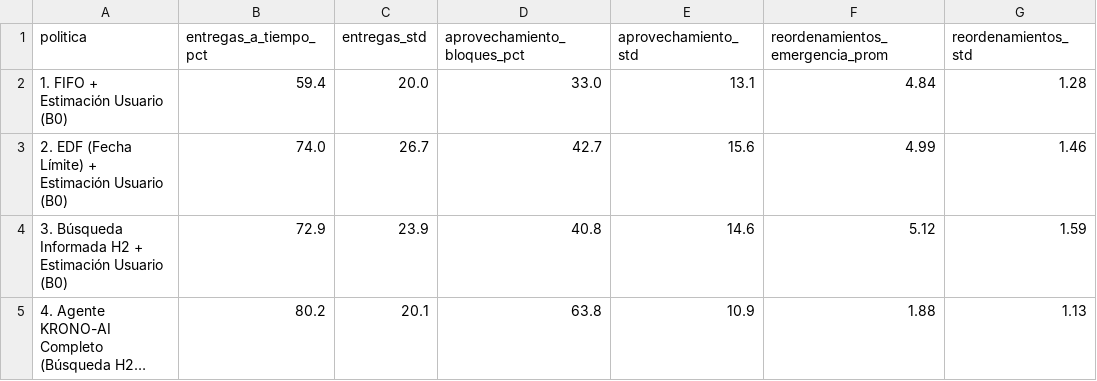
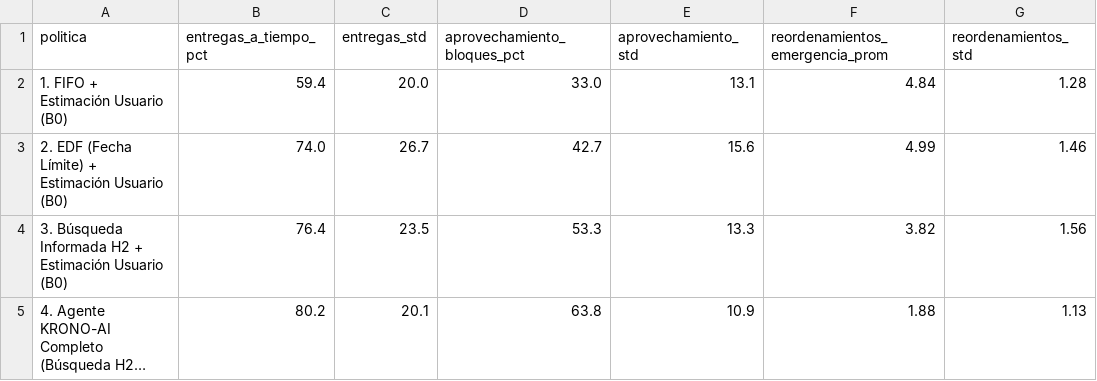
Before and after one commit to juansan-boop/KRONO, a CSV file: KRONO-IA/resultados/metricas_agente_h2.csv, drawn as a sheet; long unchanged cells end in …; the diff names each change by its address in the sheet, - before the commit and + after, or states it on an @@ line.

```diff
--- a/KRONO-IA/resultados/metricas_agente_h2.csv
+++ b/KRONO-IA/resultados/metricas_agente_h2.csv
-B4 (entregas_a_tiempo_pct): 72.9
+B4 (entregas_a_tiempo_pct): 76.4
-C4 (entregas_std): 23.9
+C4 (entregas_std): 23.5
-D4 (aprovechamiento_bloques_pct): 40.8
+D4 (aprovechamiento_bloques_pct): 53.3
-E4 (aprovechamiento_std): 14.6
+E4 (aprovechamiento_std): 13.3
-F4 (reordenamientos_emergencia_prom): 5.12
+F4 (reordenamientos_emergencia_prom): 3.82
-G4 (reordenamientos_std): 1.59
+G4 (reordenamientos_std): 1.56
```
Also changed, not shown: 7 other files.
